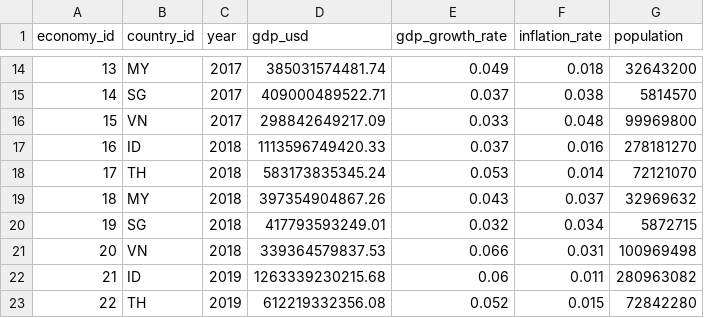
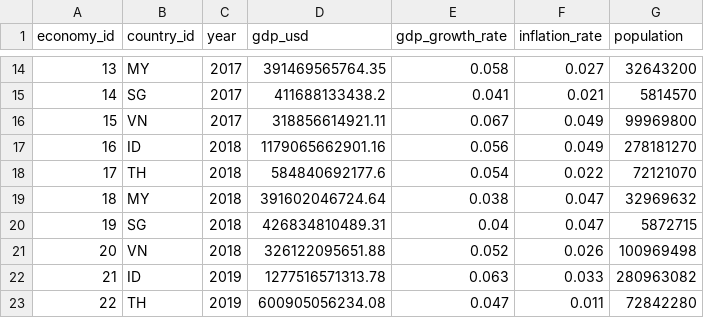
Before and after one commit to Arilano14/STIP-PowerBI-Tourism_Analytics-Engine, a CSV file: data/fact_economy_yearly.csv, drawn as a sheet; only a part is shown, gaps mark what is left out; the diff covers the shown part only.

```diff
--- a/data/fact_economy_yearly.csv
+++ b/data/fact_economy_yearly.csv
@@ -14,10 +14,10 @@ economy_id,country_id,year,gdp_usd,gdp_growth_rate,inflation_rate,population
-13,MY,2017,385031574481.74,0.049,0.018,32643200
-14,SG,2017,409000489522.71,0.037,0.038,5814570
-15,VN,2017,298842649217.09,0.033,0.048,99969800
-16,ID,2018,1113596749420.33,0.037,0.016,278181270
-17,TH,2018,583173835345.24,0.053,0.014,72121070
-18,MY,2018,397354904867.26,0.043,0.037,32969632
-19,SG,2018,417793593249.01,0.032,0.034,5872715
-20,VN,2018,339364579837.53,0.066,0.031,100969498
-21,ID,2019,1263339230215.68,0.06,0.011,280963082
-22,TH,2019,612219332356.08,0.052,0.015,72842280
+13,MY,2017,391469565764.35,0.058,0.027,32643200
+14,SG,2017,411688133438.2,0.041,0.021,5814570
+15,VN,2017,318856614921.11,0.067,0.049,99969800
+16,ID,2018,1179065662901.16,0.056,0.049,278181270
+17,TH,2018,584840692177.6,0.054,0.022,72121070
+18,MY,2018,391602046724.64,0.038,0.047,32969632
+19,SG,2018,426834810489.31,0.04,0.047,5872715
+20,VN,2018,326122095651.88,0.052,0.026,100969498
+21,ID,2019,1277516571313.78,0.063,0.033,280963082
+22,TH,2019,600905056234.08,0.047,0.011,72842280
```
Also changed, not shown: 128 edited cells elsewhere in this file, data/fact_exchange_rate_monthly.csv, data/fact_tourism_monthly.csv, 7 other files.
